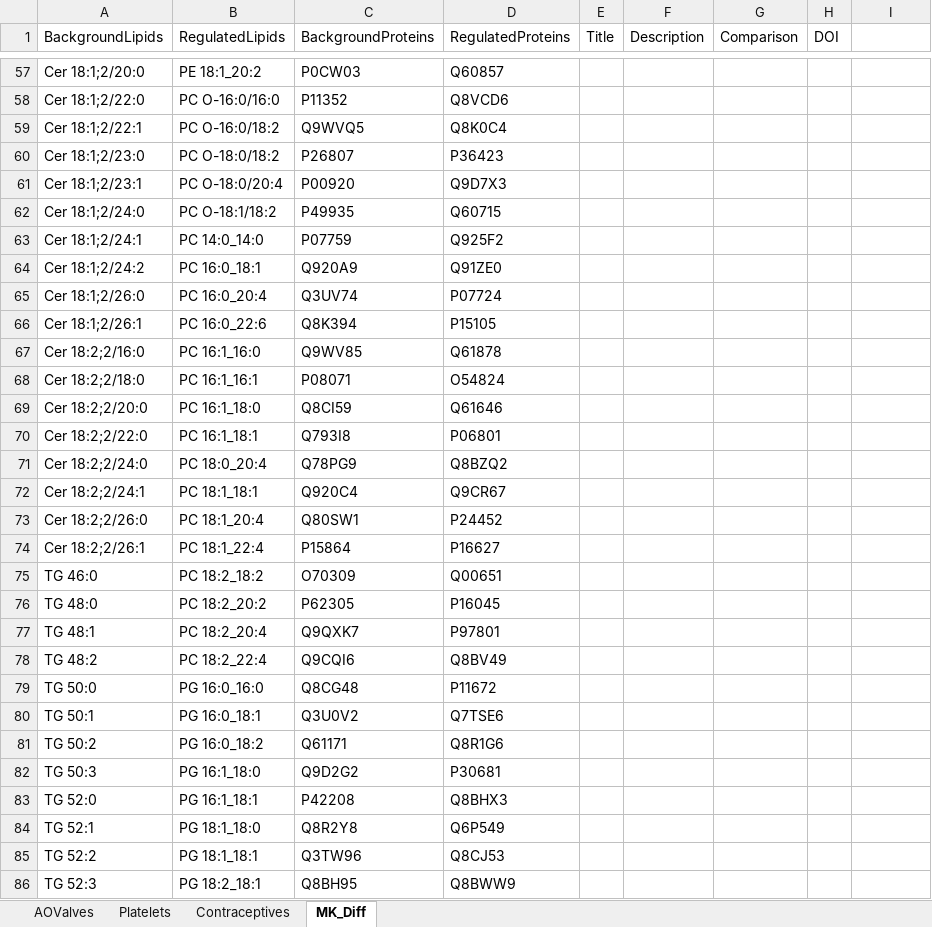
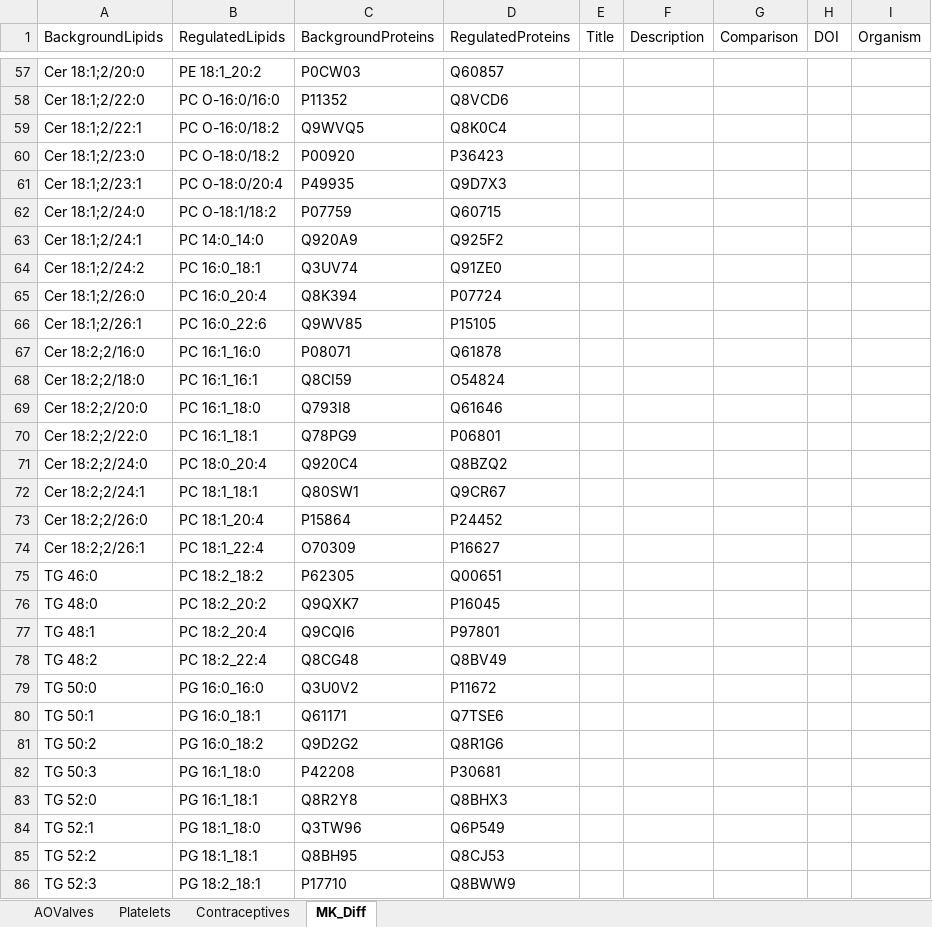
Before and after one commit to lifs-tools/maptogo, an Excel workbook: Data/examples.xlsx, sheet MK_Diff, drawn as a sheet; only a part is shown, gaps mark what is left out; values as stored, in another font and other column widths than the file's, no borders; the diff covers the shown part only; the diff names each change by its address in the sheet, - before the commit and + after, or states it on an @@ line.

```diff
--- a/Data/examples.xlsx (sheet MK_Diff)
+++ b/Data/examples.xlsx (sheet MK_Diff)
-I1: (empty)
+I1: Organism
-C60 (BackgroundProteins): P26807
+C60 (BackgroundProteins): P00920
-C61 (BackgroundProteins): P00920
+C61 (BackgroundProteins): P49935
-C62 (BackgroundProteins): P49935
+C62 (BackgroundProteins): P07759
-C63 (BackgroundProteins): P07759
+C63 (BackgroundProteins): Q920A9
-C64 (BackgroundProteins): Q920A9
+C64 (BackgroundProteins): Q3UV74
-C65 (BackgroundProteins): Q3UV74
+C65 (BackgroundProteins): Q8K394
-C66 (BackgroundProteins): Q8K394
+C66 (BackgroundProteins): Q9WV85
-C67 (BackgroundProteins): Q9WV85
+C67 (BackgroundProteins): P08071
-C68 (BackgroundProteins): P08071
+C68 (BackgroundProteins): Q8CI59
-C69 (BackgroundProteins): Q8CI59
+C69 (BackgroundProteins): Q793I8
-C70 (BackgroundProteins): Q793I8
+C70 (BackgroundProteins): Q78PG9
-C71 (BackgroundProteins): Q78PG9
+C71 (BackgroundProteins): Q920C4
-C72 (BackgroundProteins): Q920C4
+C72 (BackgroundProteins): Q80SW1
-C73 (BackgroundProteins): Q80SW1
+C73 (BackgroundProteins): P15864
-C74 (BackgroundProteins): P15864
+C74 (BackgroundProteins): O70309
-C75 (BackgroundProteins): O70309
+C75 (BackgroundProteins): P62305
-C76 (BackgroundProteins): P62305
+C76 (BackgroundProteins): Q9QXK7
-C77 (BackgroundProteins): Q9QXK7
+C77 (BackgroundProteins): Q9CQI6
-C78 (BackgroundProteins): Q9CQI6
+C78 (BackgroundProteins): Q8CG48
-C79 (BackgroundProteins): Q8CG48
+C79 (BackgroundProteins): Q3U0V2
-C80 (BackgroundProteins): Q3U0V2
+C80 (BackgroundProteins): Q61171
-C81 (BackgroundProteins): Q61171
+C81 (BackgroundProteins): Q9D2G2
-C82 (BackgroundProteins): Q9D2G2
+C82 (BackgroundProteins): P42208
-C83 (BackgroundProteins): P42208
+C83 (BackgroundProteins): Q8R2Y8
-C84 (BackgroundProteins): Q8R2Y8
+C84 (BackgroundProteins): Q3TW96
-C85 (BackgroundProteins): Q3TW96
+C85 (BackgroundProteins): Q8BH95
-C86 (BackgroundProteins): Q8BH95
+C86 (BackgroundProteins): P17710
```
Also changed, not shown: 3 removed rows and 419 edited cells elsewhere in this sheet, 12 other files.
